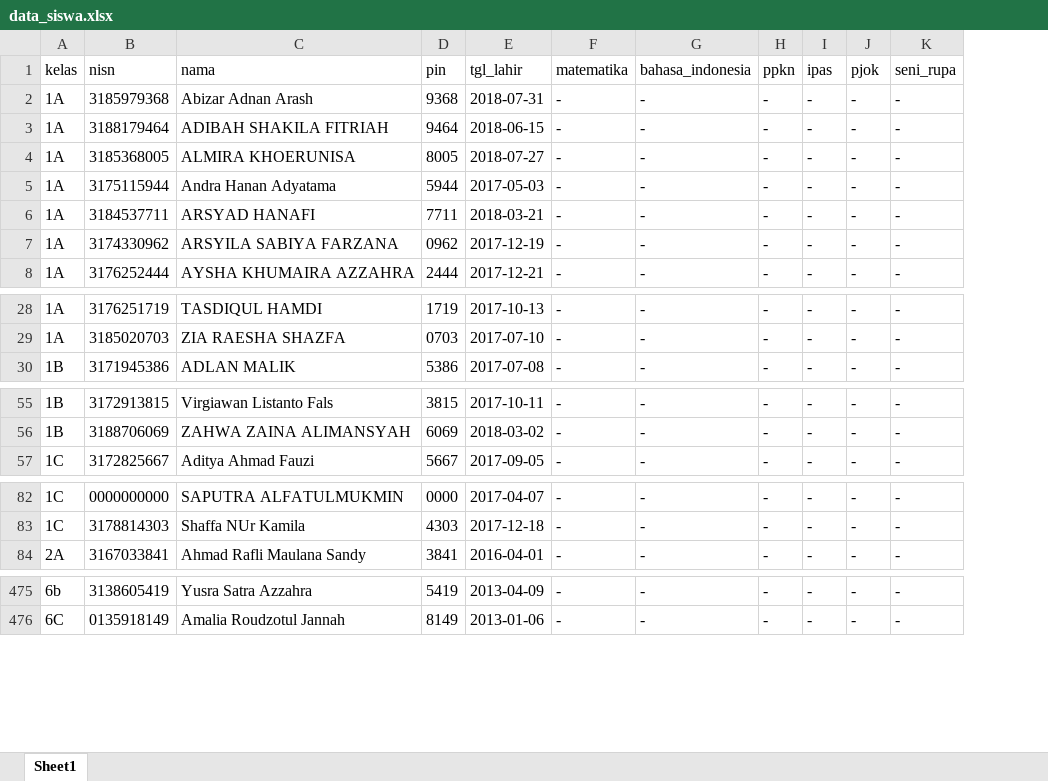
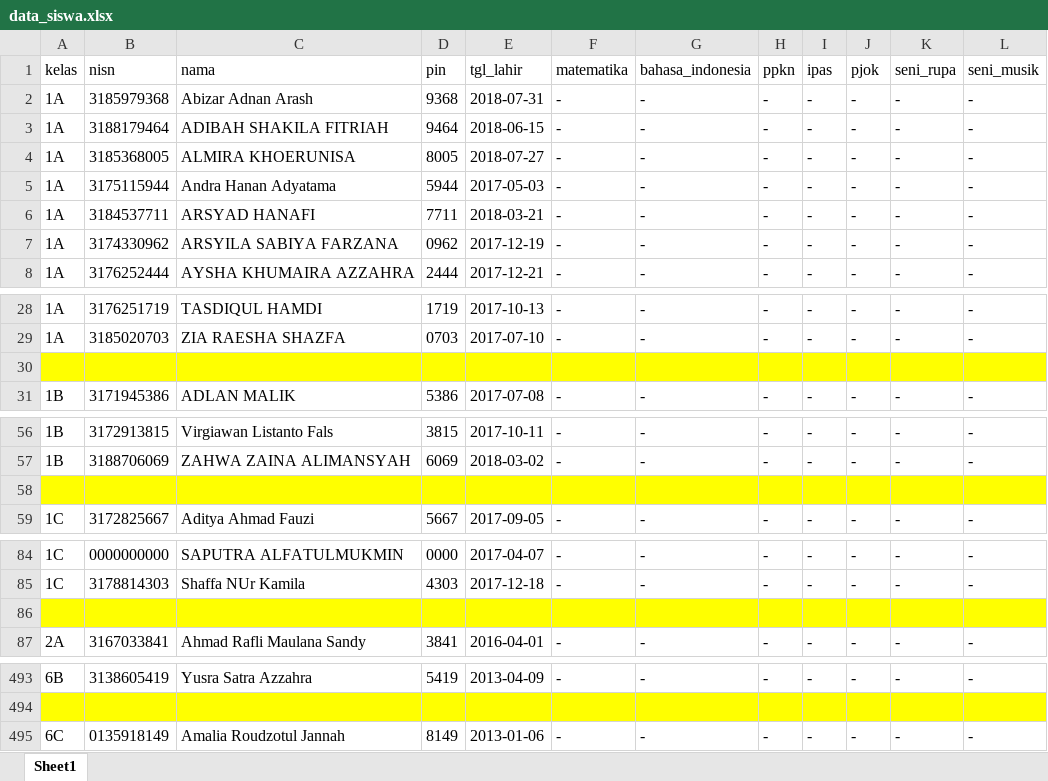
Before and after one commit to Roso770601/web-sekolah, an Excel workbook: nilai/data_siswa.xlsx, sheet Sheet1, drawn as a sheet; only a part is shown, gaps mark what is left out; values as stored, in another font and other column widths than the file's, no borders; addresses are those after the commit; the diff covers the shown part only; the diff names each change by its address in the sheet, - before the commit and + after, or states it on an @@ line.

```diff
--- a/nilai/data_siswa.xlsx (sheet Sheet1)
+++ b/nilai/data_siswa.xlsx (sheet Sheet1)
+column L (seni_musik), rows 2-8: all -; rows 28-29: - | -; row 31: -; rows 56-57: - | -; row 59: -; rows 84-85: - | -; row 87: -; row 493: -; row 495: -
+row 30: (empty)
+row 58: (empty)
+row 86: (empty)
-A493 (kelas): 6b
+A493 (kelas): 6B
+row 494: (empty)
```
Also changed, not shown: 15 added rows and 26 edited cells elsewhere in this sheet, formulas that keep their value, 2 other files.
